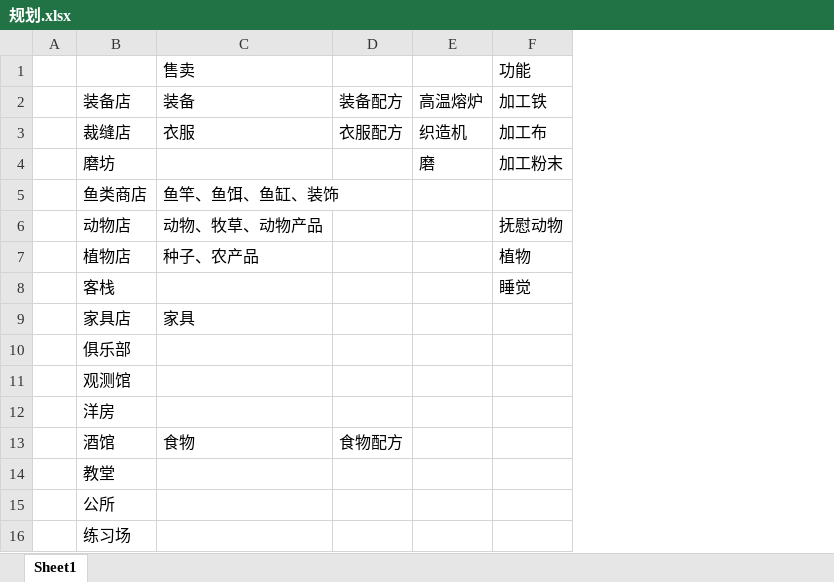
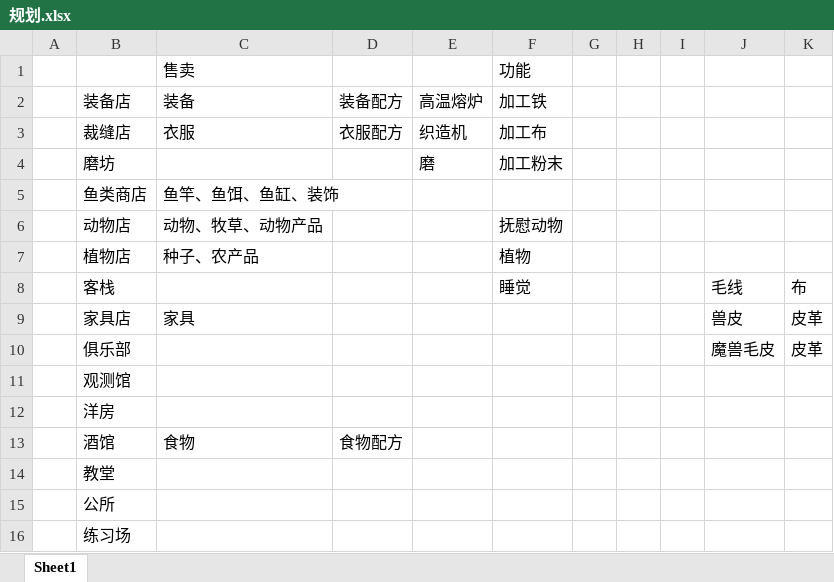
Before and after one commit to shanflyer/Rune-Factory, an Excel workbook: Datas/规划.xlsx, sheet Sheet1, drawn as a sheet; values as stored, in another font and other column widths than the file's, no borders; the diff names each change by its address in the sheet, - before the commit and + after, or states it on an @@ line.

```diff
--- a/Datas/规划.xlsx (sheet Sheet1)
+++ b/Datas/规划.xlsx (sheet Sheet1)
+column G, empty
+column H, empty
+column I, empty
+column J, rows 8-10: 毛线 | 兽皮 | 魔兽毛皮
+column K, rows 8-10: 布 | 皮革 | 皮革
```
Also changed, not shown: Assets/Editor/DataDic/Data.xlsx, Datas/FormulaData.xlsx, 20 other files.
